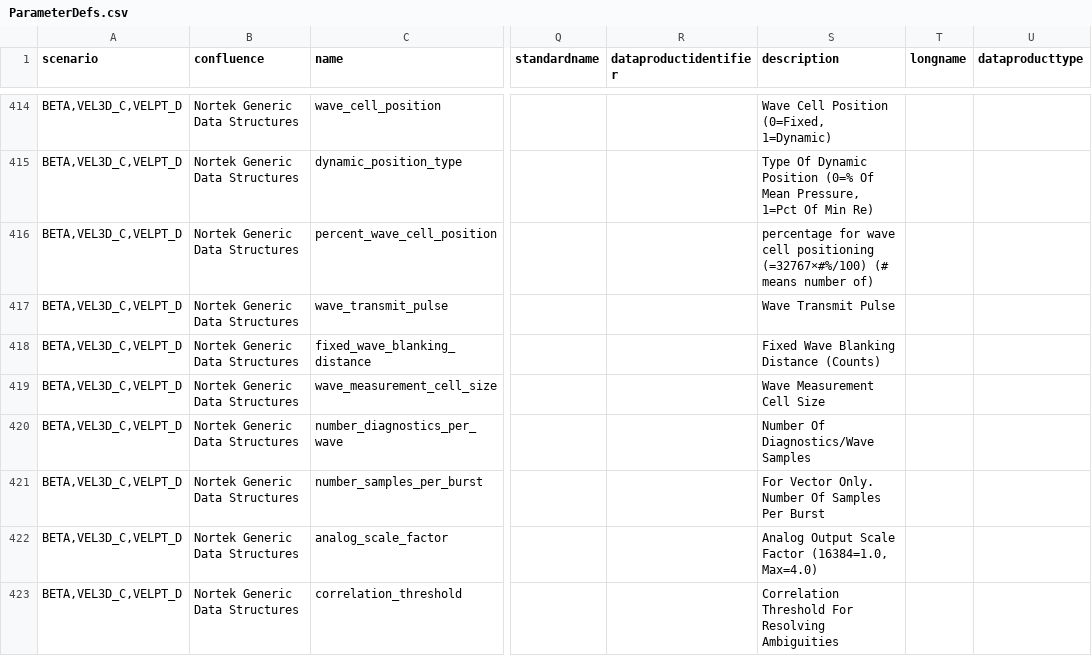
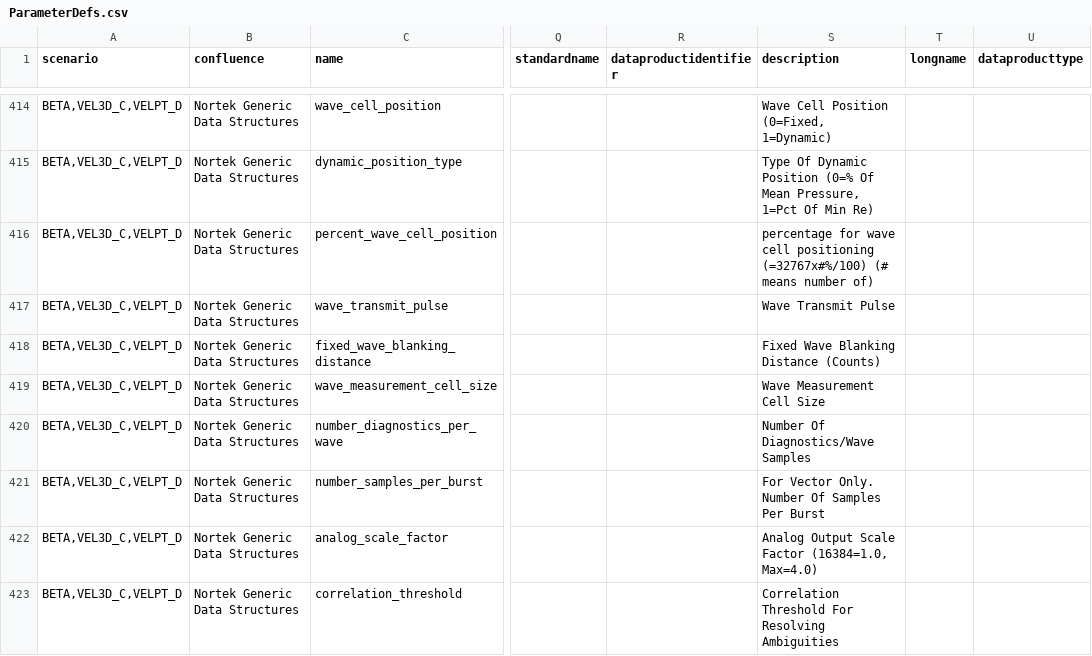
Before and after one commit to oceanobservatories/preload-database, a CSV file: csv/ParameterDefs.csv, drawn as a sheet; only a part is shown, gaps mark what is left out; the diff covers the shown part only; the diff names each change by its address in the sheet, - before the commit and + after, or states it on an @@ line.

```diff
--- a/csv/ParameterDefs.csv
+++ b/csv/ParameterDefs.csv
-S416 (description): …cell positioning (=32767×#%/100) (# means…
+S416 (description): …cell positioning (=32767x#%/100) (# means…
```
Also changed, not shown: 18 edited cells elsewhere in this file, 1 other file.
